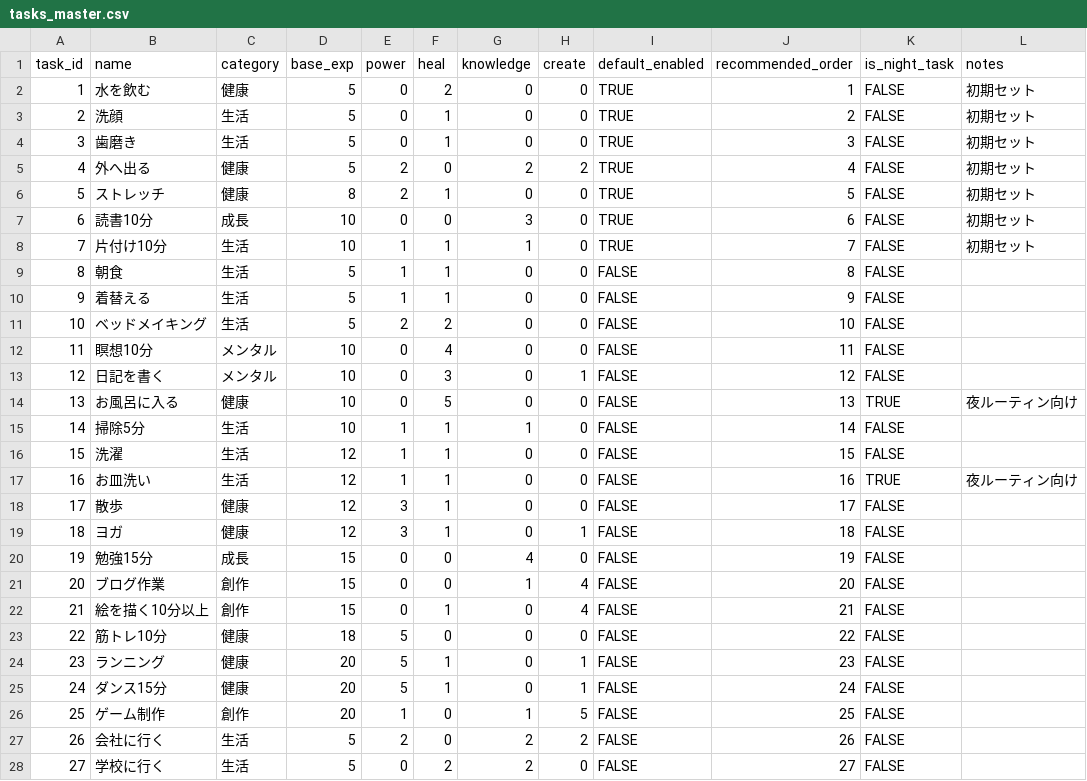
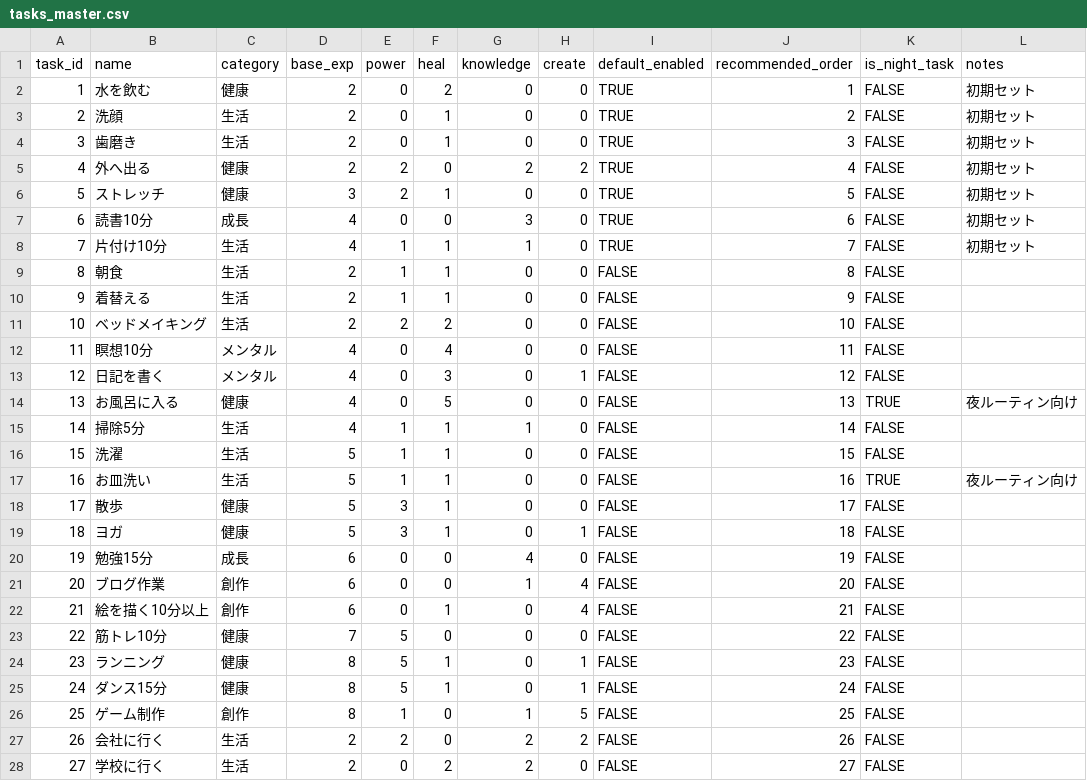
Before and after one commit to youna78/montasku, a CSV file: data/tasks_master.csv, drawn as a sheet; only a part is shown; the diff covers the shown part only.

```diff
--- a/data/tasks_master.csv
+++ b/data/tasks_master.csv
@@ -1,28 +1,28 @@
 task_id,name,category,base_exp,power,heal,knowledge,create,default_enabled,recommended_order,is_night_task,notes
-1,水を飲む,健康,5,0,2,0,0,TRUE,1,FALSE,初期セット
-2,洗顔,生活,5,0,1,0,0,TRUE,2,FALSE,初期セット
-3,歯磨き,生活,5,0,1,0,0,TRUE,3,FALSE,初期セット
-4,外へ出る,健康,5,2,0,2,2,TRUE,4,FALSE,初期セット
-5,ストレッチ,健康,8,2,1,0,0,TRUE,5,FALSE,初期セット
-6,読書10分,成長,10,0,0,3,0,TRUE,6,FALSE,初期セット
-7,片付け10分,生活,10,1,1,1,0,TRUE,7,FALSE,初期セット
-8,朝食,生活,5,1,1,0,0,FALSE,8,FALSE,
-9,着替える,生活,5,1,1,0,0,FALSE,9,FALSE,
-10,ベッドメイキング,生活,5,2,2,0,0,FALSE,10,FALSE,
-11,瞑想10分,メンタル,10,0,4,0,0,FALSE,11,FALSE,
-12,日記を書く,メンタル,10,0,3,0,1,FALSE,12,FALSE,
-13,お風呂に入る,健康,10,0,5,0,0,FALSE,13,TRUE,夜ルーティン向け
-14,掃除5分,生活,10,1,1,1,0,FALSE,14,FALSE,
-15,洗濯,生活,12,1,1,0,0,FALSE,15,FALSE,
-16,お皿洗い,生活,12,1,1,0,0,FALSE,16,TRUE,夜ルーティン向け
-17,散歩,健康,12,3,1,0,0,FALSE,17,FALSE,
-18,ヨガ,健康,12,3,1,0,1,FALSE,18,FALSE,
-19,勉強15分,成長,15,0,0,4,0,FALSE,19,FALSE,
-20,ブログ作業,創作,15,0,0,1,4,FALSE,20,FALSE,
-21,絵を描く10分以上,創作,15,0,1,0,4,FALSE,21,FALSE,
-22,筋トレ10分,健康,18,5,0,0,0,FALSE,22,FALSE,
-23,ランニング,健康,20,5,1,0,1,FALSE,23,FALSE,
-24,ダンス15分,健康,20,5,1,0,1,FALSE,24,FALSE,
-25,ゲーム制作,創作,20,1,0,1,5,FALSE,25,FALSE,
-26,会社に行く,生活,5,2,0,2,2,FALSE,26,FALSE,
-27,学校に行く,生活,5,0,2,2,0,FALSE,27,FALSE,
+1,水を飲む,健康,2,0,2,0,0,TRUE,1,FALSE,初期セット
+2,洗顔,生活,2,0,1,0,0,TRUE,2,FALSE,初期セット
+3,歯磨き,生活,2,0,1,0,0,TRUE,3,FALSE,初期セット
+4,外へ出る,健康,2,2,0,2,2,TRUE,4,FALSE,初期セット
+5,ストレッチ,健康,3,2,1,0,0,TRUE,5,FALSE,初期セット
+6,読書10分,成長,4,0,0,3,0,TRUE,6,FALSE,初期セット
+7,片付け10分,生活,4,1,1,1,0,TRUE,7,FALSE,初期セット
+8,朝食,生活,2,1,1,0,0,FALSE,8,FALSE,
+9,着替える,生活,2,1,1,0,0,FALSE,9,FALSE,
+10,ベッドメイキング,生活,2,2,2,0,0,FALSE,10,FALSE,
+11,瞑想10分,メンタル,4,0,4,0,0,FALSE,11,FALSE,
+12,日記を書く,メンタル,4,0,3,0,1,FALSE,12,FALSE,
+13,お風呂に入る,健康,4,0,5,0,0,FALSE,13,TRUE,夜ルーティン向け
+14,掃除5分,生活,4,1,1,1,0,FALSE,14,FALSE,
+15,洗濯,生活,5,1,1,0,0,FALSE,15,FALSE,
+16,お皿洗い,生活,5,1,1,0,0,FALSE,16,TRUE,夜ルーティン向け
+17,散歩,健康,5,3,1,0,0,FALSE,17,FALSE,
+18,ヨガ,健康,5,3,1,0,1,FALSE,18,FALSE,
+19,勉強15分,成長,6,0,0,4,0,FALSE,19,FALSE,
+20,ブログ作業,創作,6,0,0,1,4,FALSE,20,FALSE,
+21,絵を描く10分以上,創作,6,0,1,0,4,FALSE,21,FALSE,
+22,筋トレ10分,健康,7,5,0,0,0,FALSE,22,FALSE,
+23,ランニング,健康,8,5,1,0,1,FALSE,23,FALSE,
+24,ダンス15分,健康,8,5,1,0,1,FALSE,24,FALSE,
+25,ゲーム制作,創作,8,1,0,1,5,FALSE,25,FALSE,
+26,会社に行く,生活,2,2,0,2,2,FALSE,26,FALSE,
+27,学校に行く,生活,2,0,2,2,0,FALSE,27,FALSE,
```
Also changed, not shown: 23 edited cells elsewhere in this file, data/leveling_master.csv, public/data/leveling_master.csv, 26 other files.
